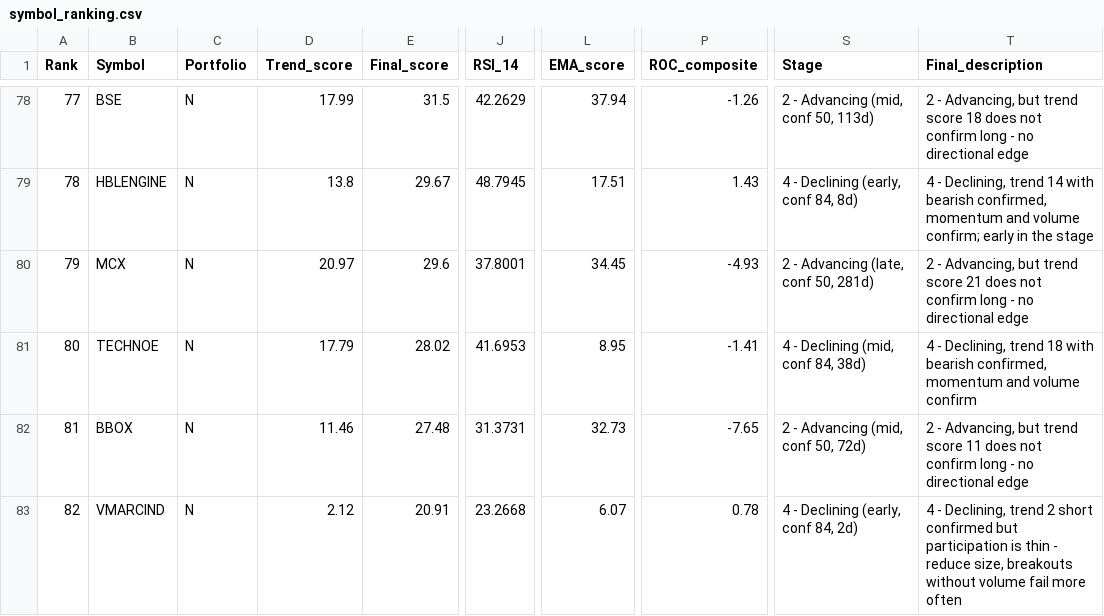
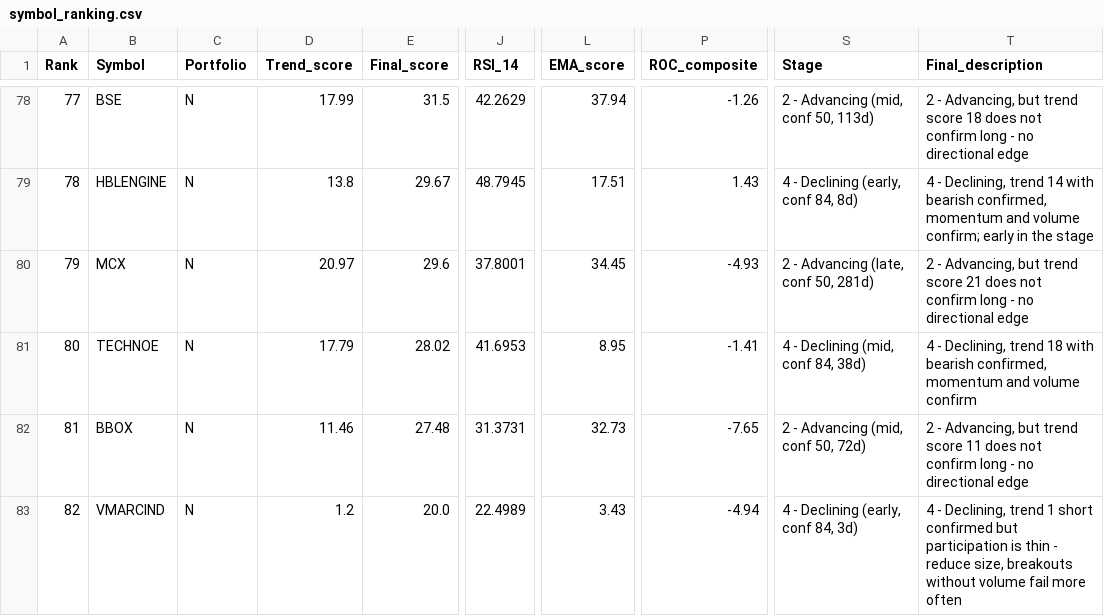
Before and after one commit to bashiransarimaximo/BashirStockAnalysis, a CSV file: market_data/ta/symbol_ranking.csv, drawn as a sheet; only a part is shown, gaps mark what is left out; the diff names each change by its address in the sheet, - before the commit and + after, or states it on an @@ line.

```diff
--- a/market_data/ta/symbol_ranking.csv
+++ b/market_data/ta/symbol_ranking.csv
-D83 (Trend_score): 2.12
+D83 (Trend_score): 1.2
-E83 (Final_score): 20.91
+E83 (Final_score): 20.0
-J83 (RSI_14): 23.2668
+J83 (RSI_14): 22.4989
-L83 (EMA_score): 6.07
+L83 (EMA_score): 3.43
-P83 (ROC_composite): 0.78
+P83 (ROC_composite): -4.94
-S83 (Stage): 4 - Declining (early, conf 84, 2d)
+S83 (Stage): 4 - Declining (early, conf 84, 3d)
-T83 (Final_description): …Declining, trend 2 short confirmed…
+T83 (Final_description): …Declining, trend 1 short confirmed…
```
Also changed, not shown: market_data/metadata/update_log.csv, market_data/raw/equity/VMARCIND.csv, 1 other file.
